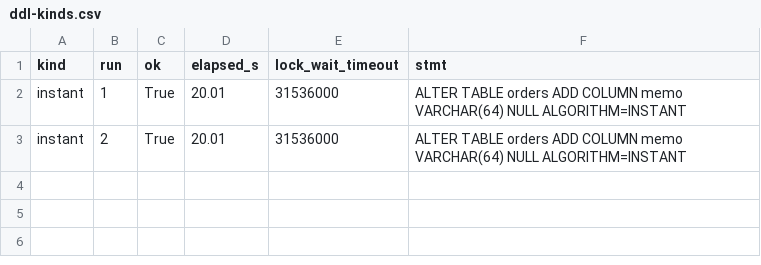
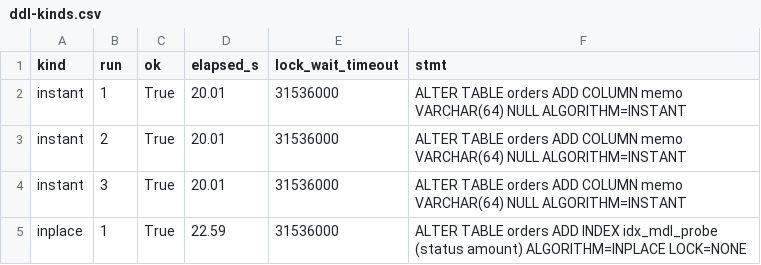
Before and after one commit to dj258255/incident-lab, a CSV file: sessions/A02-mdl-storm/results/ddl-kinds.csv, drawn as a sheet.

```diff
--- a/sessions/A02-mdl-storm/results/ddl-kinds.csv
+++ b/sessions/A02-mdl-storm/results/ddl-kinds.csv
@@ -3 +3,3 @@ instant,1,True,20.01,31536000,ALTER TABLE orders ADD COLUMN memo VARCHAR(64) NUL
 instant,2,True,20.01,31536000,ALTER TABLE orders ADD COLUMN memo VARCHAR(64) NULL  ALGORITHM=INSTANT
+instant,3,True,20.01,31536000,ALTER TABLE orders ADD COLUMN memo VARCHAR(64) NULL  ALGORITHM=INSTANT
+inplace,1,True,22.59,31536000,ALTER TABLE orders ADD INDEX idx_mdl_probe (status  amount)  ALGORITHM=INPLACE  LOCK=NONE
```
Also changed, not shown: 6 other files.
